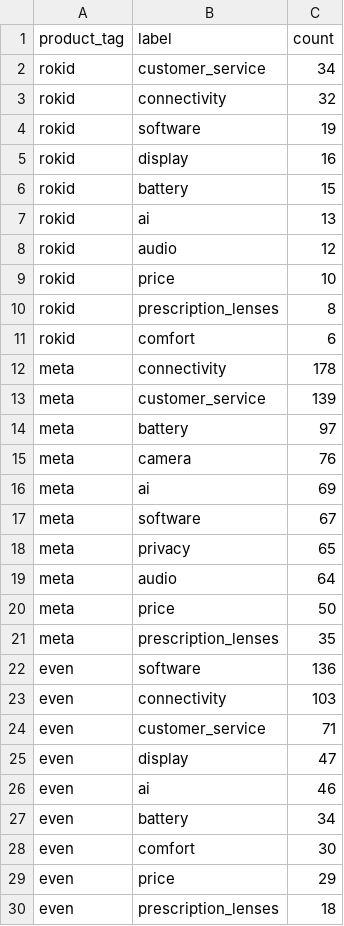
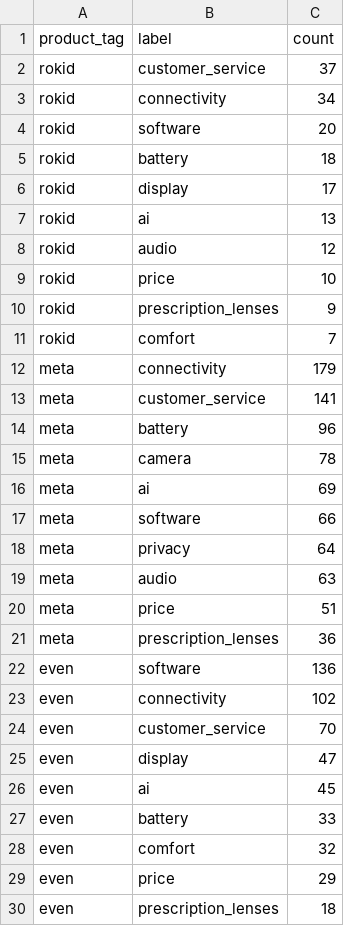
Before and after one commit to liheng1994/Rokid-monitor-pages, a CSV file: reddit/top_complaints.csv, drawn as a sheet; only a part is shown.

```diff
--- a/reddit/top_complaints.csv
+++ b/reddit/top_complaints.csv
@@ -1,7 +1,7 @@
 product_tag,label,count
-rokid,customer_service,34
-rokid,connectivity,32
-rokid,software,19
-rokid,display,16
-rokid,battery,15
+rokid,customer_service,37
+rokid,connectivity,34
+rokid,software,20
+rokid,battery,18
+rokid,display,17
 rokid,ai,13
@@ -9,21 +9,21 @@ rokid,audio,12
 rokid,price,10
-rokid,prescription_lenses,8
-rokid,comfort,6
-meta,connectivity,178
-meta,customer_service,139
-meta,battery,97
-meta,camera,76
+rokid,prescription_lenses,9
+rokid,comfort,7
+meta,connectivity,179
+meta,customer_service,141
+meta,battery,96
+meta,camera,78
 meta,ai,69
-meta,software,67
-meta,privacy,65
-meta,audio,64
-meta,price,50
-meta,prescription_lenses,35
+meta,software,66
+meta,privacy,64
+meta,audio,63
+meta,price,51
+meta,prescription_lenses,36
 even,software,136
-even,connectivity,103
-even,customer_service,71
+even,connectivity,102
+even,customer_service,70
 even,display,47
-even,ai,46
-even,battery,34
-even,comfort,30
+even,ai,45
+even,battery,33
+even,comfort,32
 even,price,29
```
Also changed, not shown: reddit/frequently_asked_questions.csv, reddit/persona_signals.csv, 8 other files.
